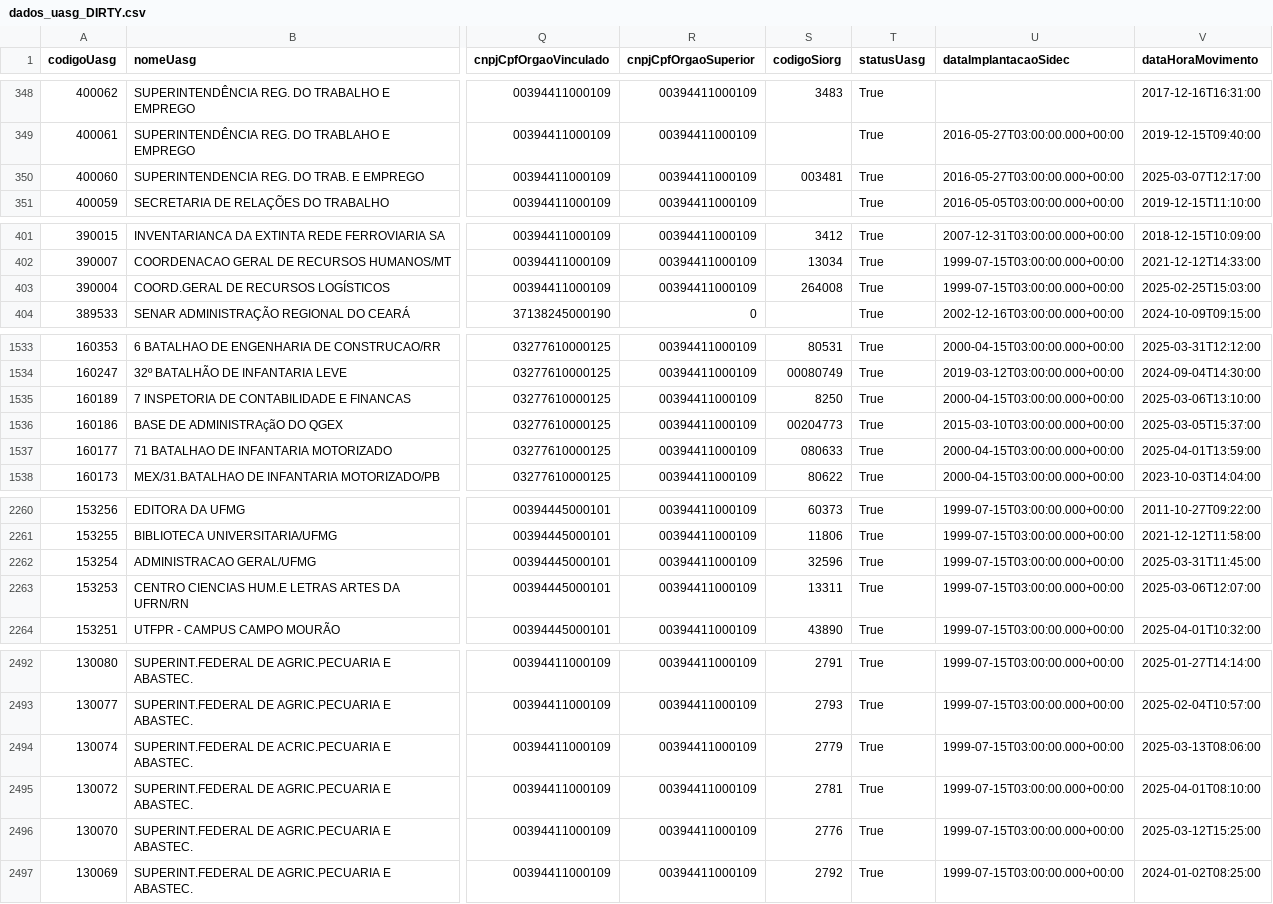
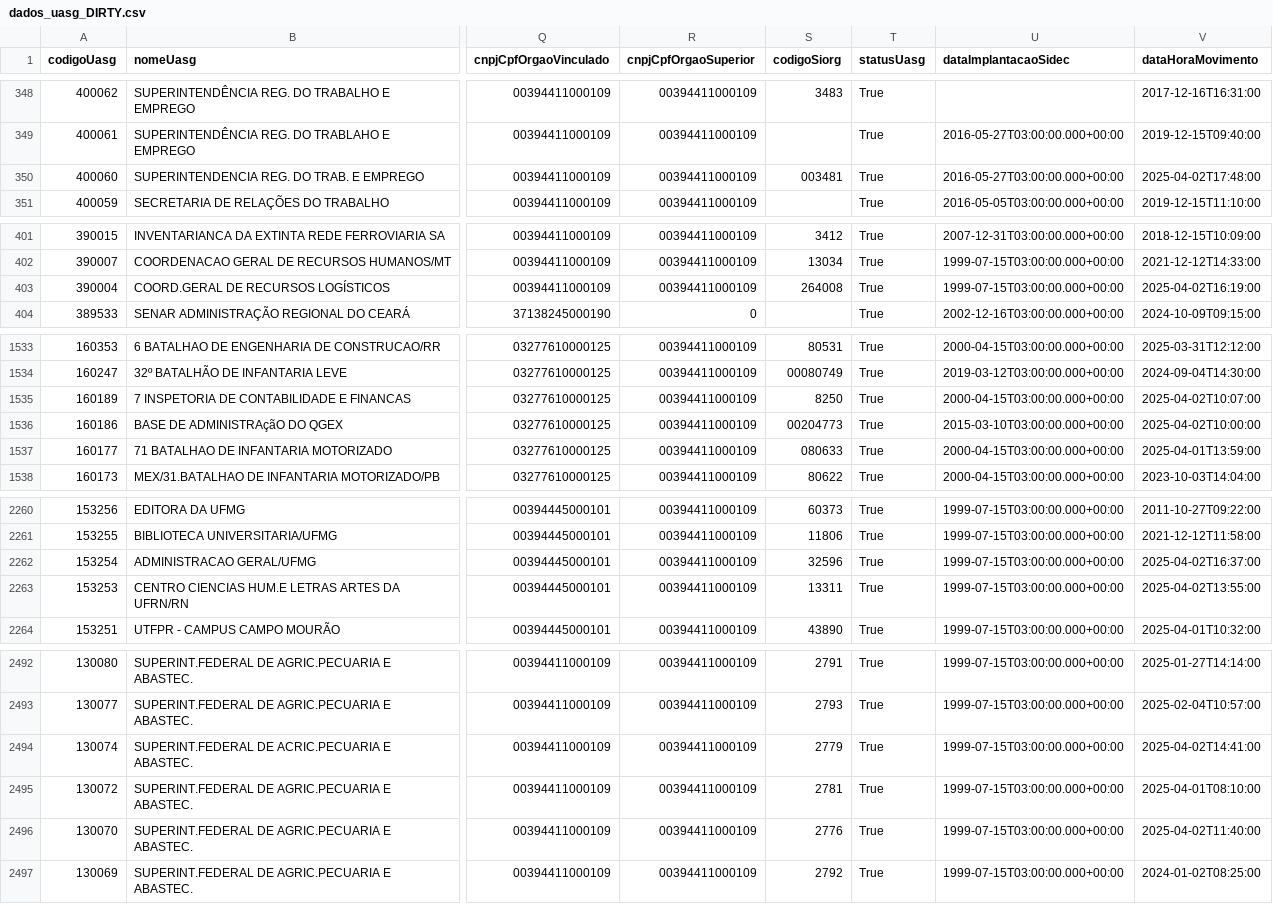
Before and after one commit to luizssilva99/ibama_api_licitacoes, a CSV file: BASES/dados_uasg_DIRTY.csv, drawn as a sheet; only a part is shown, gaps mark what is left out; the diff covers the shown part only; the diff names each change by its address in the sheet, - before the commit and + after, or states it on an @@ line.

```diff
--- a/BASES/dados_uasg_DIRTY.csv
+++ b/BASES/dados_uasg_DIRTY.csv
-V350 (dataHoraMovimento): 2025-03-07T12:17:00
+V350 (dataHoraMovimento): 2025-04-02T17:48:00
-V403 (dataHoraMovimento): 2025-02-25T15:03:00
+V403 (dataHoraMovimento): 2025-04-02T16:19:00
-V1535 (dataHoraMovimento): 2025-03-06T13:10:00
+V1535 (dataHoraMovimento): 2025-04-02T10:07:00
-V1536 (dataHoraMovimento): 2025-03-05T15:37:00
+V1536 (dataHoraMovimento): 2025-04-02T10:00:00
-V2262 (dataHoraMovimento): 2025-03-31T11:45:00
+V2262 (dataHoraMovimento): 2025-04-02T16:37:00
-V2263 (dataHoraMovimento): 2025-03-06T12:07:00
+V2263 (dataHoraMovimento): 2025-04-02T13:55:00
-V2494 (dataHoraMovimento): 2025-03-13T08:06:00
+V2494 (dataHoraMovimento): 2025-04-02T14:41:00
-V2496 (dataHoraMovimento): 2025-03-12T15:25:00
+V2496 (dataHoraMovimento): 2025-04-02T11:40:00
```
Also changed, not shown: 43 edited cells elsewhere in this file.
